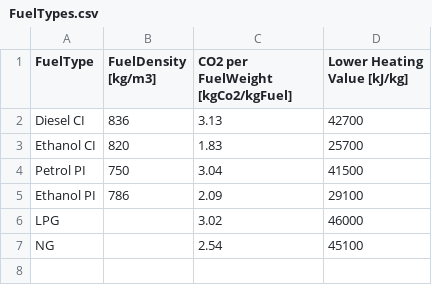
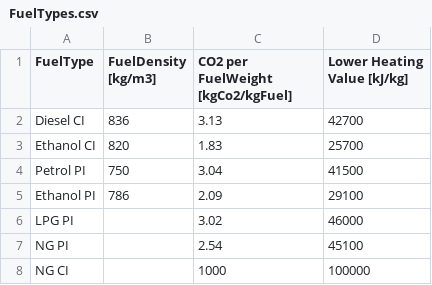
Before and after one commit to tanawadeatharva/BharatVECTO, a CSV file: VectoCore/VectoCore/Resources/Declaration/FuelTypes.csv, drawn as a sheet.

Commit message:
adapting fuel types

```diff
--- a/VectoCore/VectoCore/Resources/Declaration/FuelTypes.csv
+++ b/VectoCore/VectoCore/Resources/Declaration/FuelTypes.csv
@@ -5,3 +5,4 @@ Petrol PI  , 750                 , 3.04                              , 41500
 Ethanol PI , 786                 , 2.09                              , 29100
-LPG        ,                     , 3.02                              , 46000
-NG         ,                     , 2.54                              , 45100
+LPG PI     ,                     , 3.02                              , 46000
+NG PI      ,                     , 2.54                              , 45100
+NG CI      ,                     , 1000                              , 100000
```
Also changed, not shown: 2 other files.
